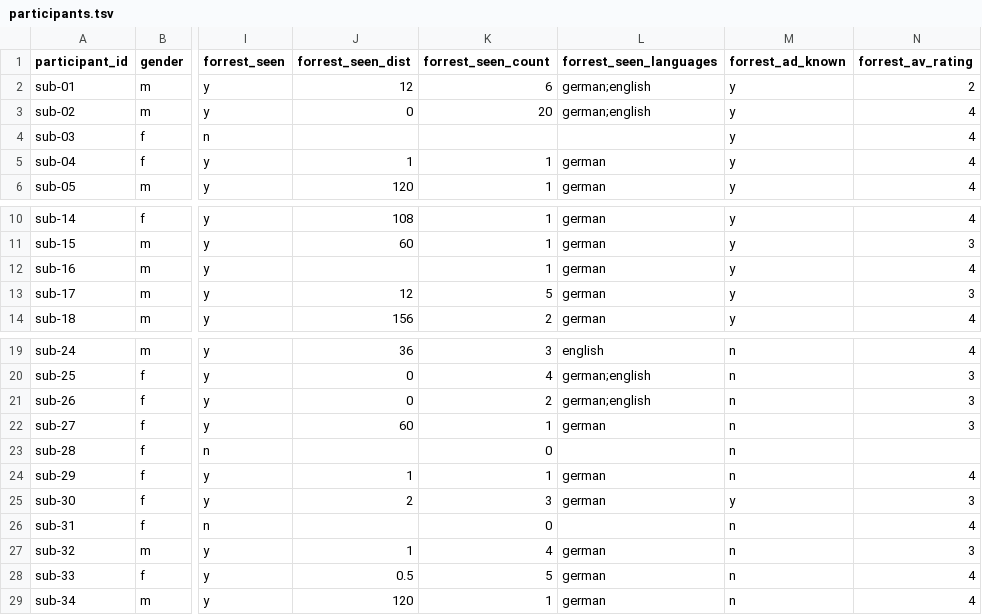
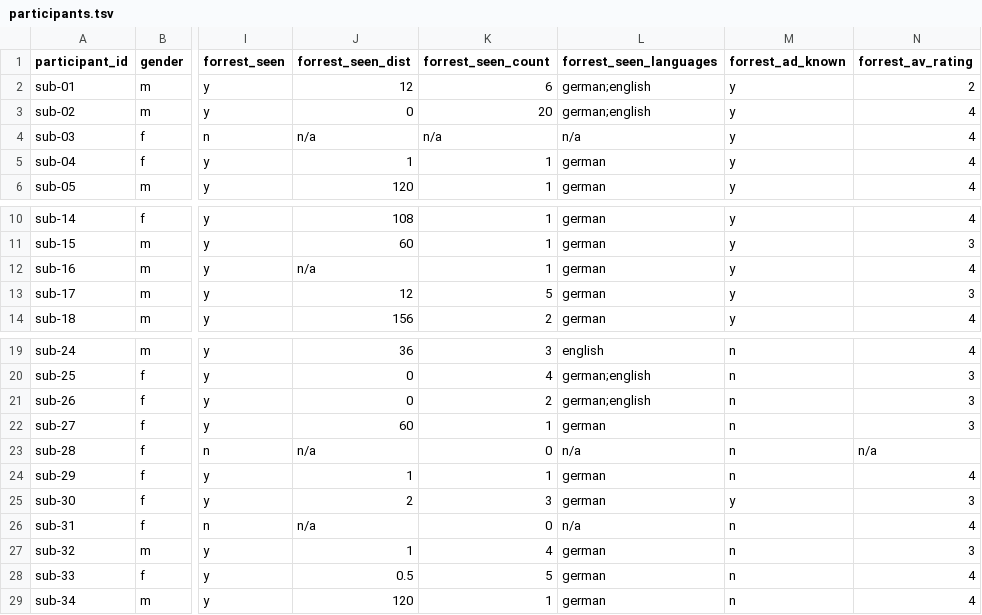
Before and after one commit to psychoinformatics-de/studyforrest-data-phase2, a TSV file: participants.tsv, drawn as a sheet; only a part is shown, gaps mark what is left out; the diff names each change by its address in the sheet, - before the commit and + after, or states it on an @@ line.

Commit message:
changing tab-tab to tab-n/a-tab

```diff
--- a/participants.tsv
+++ b/participants.tsv
-J4 (forrest_seen_dist): (empty)
+J4 (forrest_seen_dist): n/a
-K4 (forrest_seen_count): (empty)
+K4 (forrest_seen_count): n/a
-L4 (forrest_seen_languages): (empty)
+L4 (forrest_seen_languages): n/a
-J12 (forrest_seen_dist): (empty)
+J12 (forrest_seen_dist): n/a
-J23 (forrest_seen_dist): (empty)
+J23 (forrest_seen_dist): n/a
-L23 (forrest_seen_languages): (empty)
+L23 (forrest_seen_languages): n/a
-N23 (forrest_av_rating): (empty)
+N23 (forrest_av_rating): n/a
-J26 (forrest_seen_dist): (empty)
+J26 (forrest_seen_dist): n/a
-L26 (forrest_seen_languages): (empty)
+L26 (forrest_seen_languages): n/a
```
